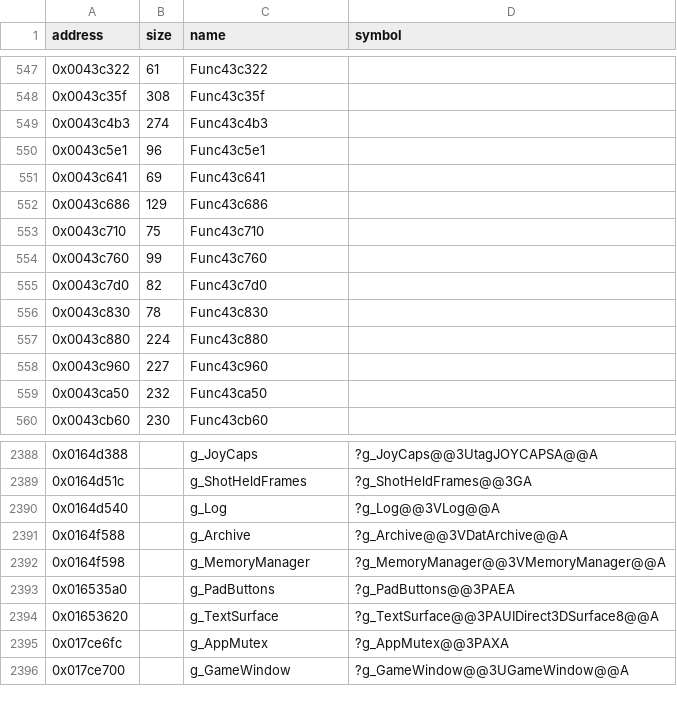
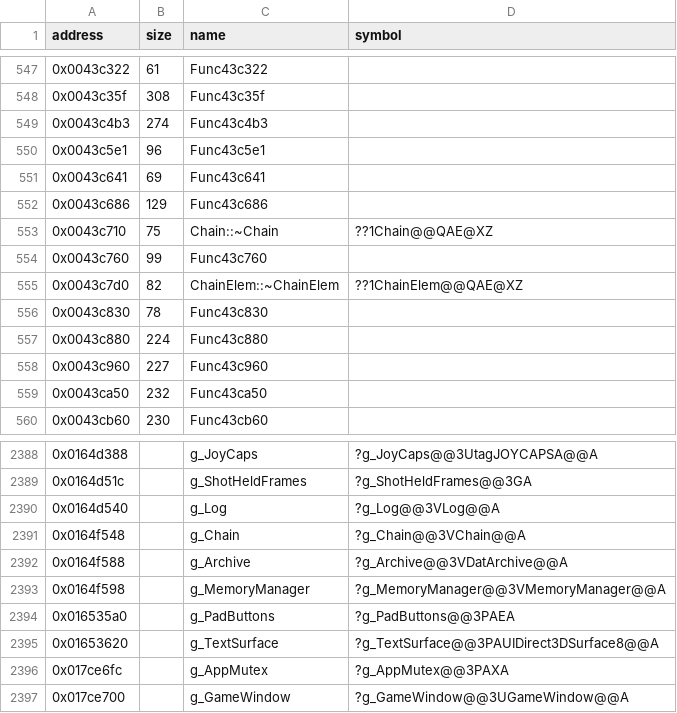
Before and after one commit to Cirno-Labs/th08, a CSV file: config/symbols.csv, drawn as a sheet; only a part is shown, gaps mark what is left out.

Commit message:
Decompile Chain::~Chain (0x43c710)

```diff
--- a/config/symbols.csv
+++ b/config/symbols.csv
@@ -552,5 +552,5 @@ address,size,name,symbol
 0x0043c686,129,Func43c686,
-0x0043c710,75,Func43c710,
+0x0043c710,75,Chain::~Chain,??1Chain@@QAE@XZ
 0x0043c760,99,Func43c760,
-0x0043c7d0,82,Func43c7d0,
+0x0043c7d0,82,ChainElem::~ChainElem,??1ChainElem@@QAE@XZ
 0x0043c830,78,Func43c830,
@@ -2390,2 +2390,3 @@ address,size,name,symbol
 0x0164d540,,g_Log,?g_Log@@3VLog@@A
+0x0164f548,,g_Chain,?g_Chain@@3VChain@@A
 0x0164f588,,g_Archive,?g_Archive@@3VDatArchive@@A
```
Also changed, not shown: 3 other files.
